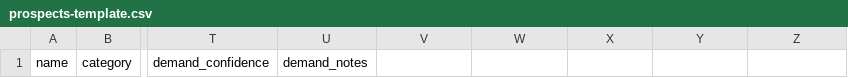
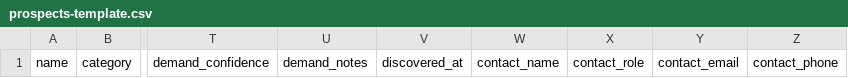
Before and after one commit to kmdsuhail72/Build-AI-B2B-Market-Intelligence-Platform, a CSV file: data/prospects-template.csv, drawn as a sheet; only a part is shown, gaps mark what is left out; the diff names each change by its address in the sheet, - before the commit and + after, or states it on an @@ line.

```diff
--- a/data/prospects-template.csv
+++ b/data/prospects-template.csv
-V1: (empty)
+V1: discovered_at
-W1: (empty)
+W1: contact_name
-X1: (empty)
+X1: contact_role
-Y1: (empty)
+Y1: contact_email
-Z1: (empty)
+Z1: contact_phone
```
Also changed, not shown: 17 other files.
